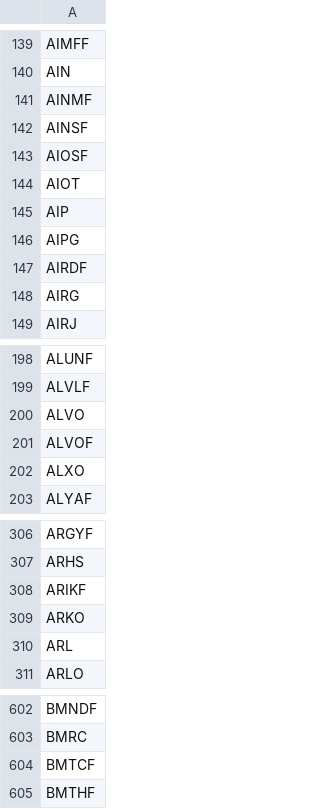
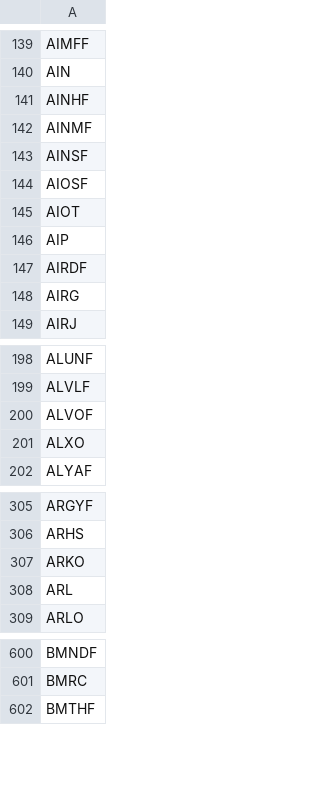
Before and after one commit to JuanFigueroaDS/smallcaps, a CSV file: universe.csv, drawn as a sheet; only a part is shown, gaps mark what is left out; the diff covers the shown part only.

```diff
--- a/universe.csv
+++ b/universe.csv
@@ -140,2 +140,3 @@ AIMFF
 AIN
+AINHF
 AINMF
@@ -145,3 +146,2 @@ AIOT
 AIP
-AIPG
 AIRDF
@@ -199,3 +199,2 @@ ALUNF
 ALVLF
-ALVO
 ALVOF
@@ -307,3 +306,2 @@ ARGYF
 ARHS
-ARIKF
 ARKO
@@ -603,3 +601,2 @@ BMNDF
 BMRC
-BMTCF
 BMTHF
```
Also changed, not shown: 2 added rows and 5 removed rows elsewhere in this file, 1 other file.
